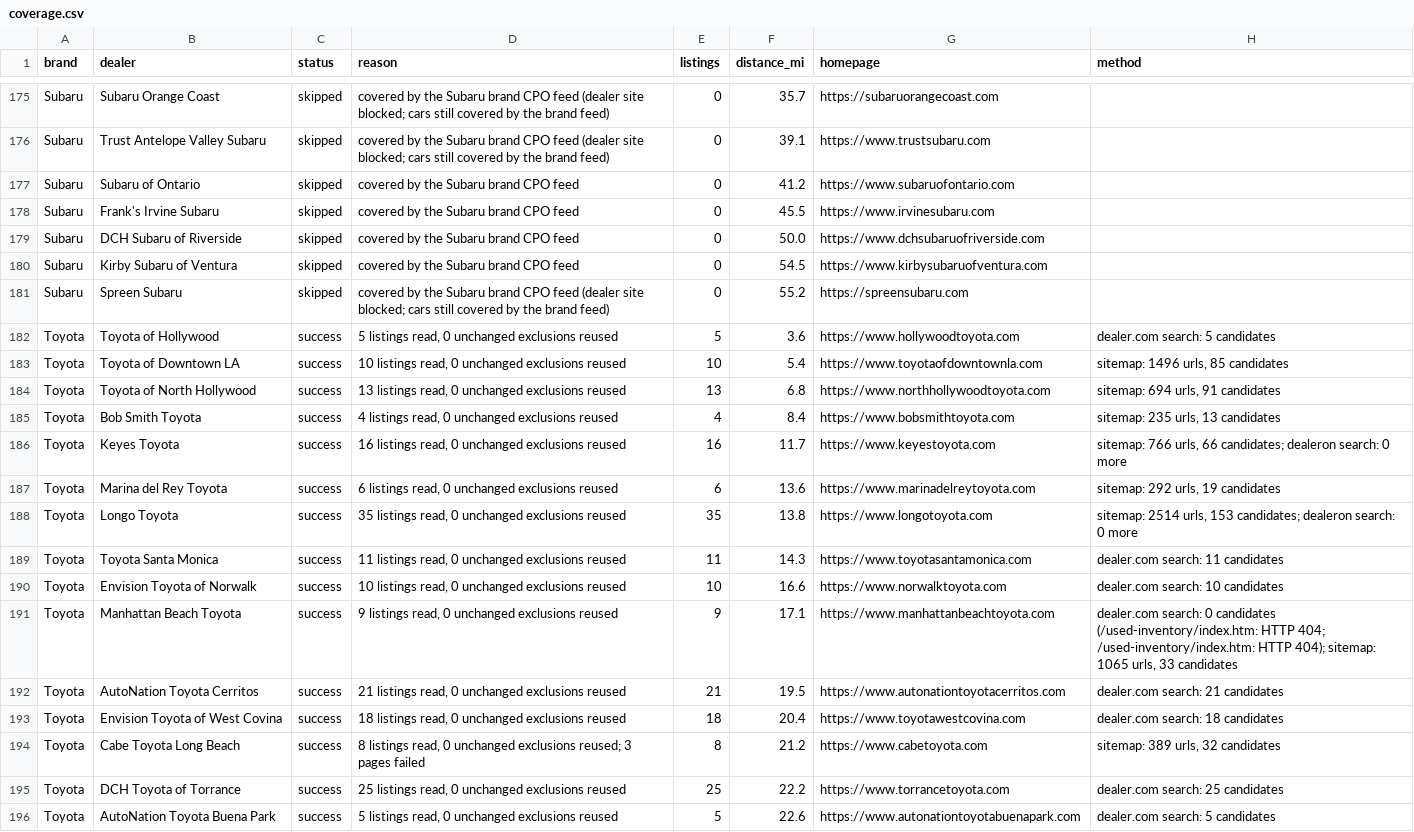
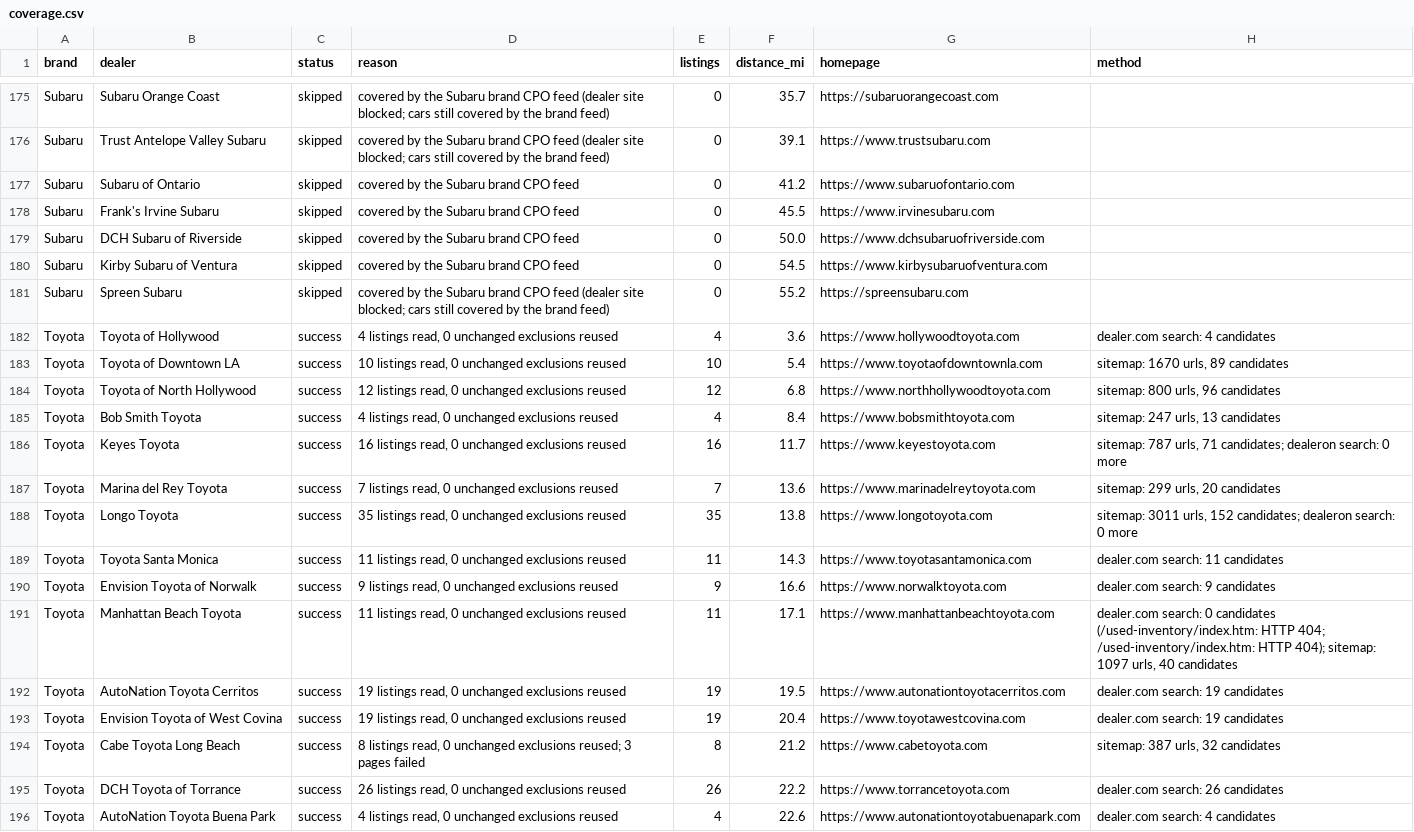
Before and after one commit to jhpdrbl/Car-finder-Ross, a CSV file: data/coverage.csv, drawn as a sheet; only a part is shown, gaps mark what is left out; the diff covers the shown part only.

```diff
--- a/data/coverage.csv
+++ b/data/coverage.csv
@@ -181,16 +181,16 @@ Subaru,Kirby Subaru of Ventura,skipped,covered by the Subaru brand CPO feed,0,54
 Subaru,Spreen Subaru,skipped,covered by the Subaru brand CPO feed (dealer site blocked; cars still covered by the brand feed),0,55.2,https://spreensubaru.com,
-Toyota,Toyota of Hollywood,success,"5 listings read, 0 unchanged exclusions reused",5,3.6,https://www.hollywoodtoyota.com,dealer.com search: 5 candidates
-Toyota,Toyota of Downtown LA,success,"10 listings read, 0 unchanged exclusions reused",10,5.4,https://www.toyotaofdowntownla.com,"sitemap: 1496 urls, 85 candidates"
-Toyota,Toyota of North Hollywood,success,"13 listings read, 0 unchanged exclusions reused",13,6.8,https://www.northhollywoodtoyota.com,"sitemap: 694 urls, 91 candidates"
-Toyota,Bob Smith Toyota,success,"4 listings read, 0 unchanged exclusions reused",4,8.4,https://www.bobsmithtoyota.com,"sitemap: 235 urls, 13 candidates"
-Toyota,Keyes Toyota,success,"16 listings read, 0 unchanged exclusions reused",16,11.7,https://www.keyestoyota.com,"sitemap: 766 urls, 66 candidates; dealeron search: 0 more"
-Toyota,Marina del Rey Toyota,success,"6 listings read, 0 unchanged exclusions reused",6,13.6,https://www.marinadelreytoyota.com,"sitemap: 292 urls, 19 candidates"
-Toyota,Longo Toyota,success,"35 listings read, 0 unchanged exclusions reused",35,13.8,https://www.longotoyota.com,"sitemap: 2514 urls, 153 candidates; dealeron search: 0 more"
+Toyota,Toyota of Hollywood,success,"4 listings read, 0 unchanged exclusions reused",4,3.6,https://www.hollywoodtoyota.com,dealer.com search: 4 candidates
+Toyota,Toyota of Downtown LA,success,"10 listings read, 0 unchanged exclusions reused",10,5.4,https://www.toyotaofdowntownla.com,"sitemap: 1670 urls, 89 candidates"
+Toyota,Toyota of North Hollywood,success,"12 listings read, 0 unchanged exclusions reused",12,6.8,https://www.northhollywoodtoyota.com,"sitemap: 800 urls, 96 candidates"
+Toyota,Bob Smith Toyota,success,"4 listings read, 0 unchanged exclusions reused",4,8.4,https://www.bobsmithtoyota.com,"sitemap: 247 urls, 13 candidates"
+Toyota,Keyes Toyota,success,"16 listings read, 0 unchanged exclusions reused",16,11.7,https://www.keyestoyota.com,"sitemap: 787 urls, 71 candidates; dealeron search: 0 more"
+Toyota,Marina del Rey Toyota,success,"7 listings read, 0 unchanged exclusions reused",7,13.6,https://www.marinadelreytoyota.com,"sitemap: 299 urls, 20 candidates"
+Toyota,Longo Toyota,success,"35 listings read, 0 unchanged exclusions reused",35,13.8,https://www.longotoyota.com,"sitemap: 3011 urls, 152 candidates; dealeron search: 0 more"
 Toyota,Toyota Santa Monica,success,"11 listings read, 0 unchanged exclusions reused",11,14.3,https://www.toyotasantamonica.com,dealer.com search: 11 candidates
-Toyota,Envision Toyota of Norwalk,success,"10 listings read, 0 unchanged exclusions reused",10,16.6,https://www.norwalktoyota.com,dealer.com search: 10 candidates
-Toyota,Manhattan Beach Toyota,success,"9 listings read, 0 unchanged exclusions reused",9,17.1,https://www.manhattanbeachtoyota.com,"dealer.com search: 0 candidates (/used-inventory/index.htm: HTTP 404; /used-inventory/index.htm: HTTP 404); sitemap: 1065 urls, 33 candidates"
-Toyota,AutoNation Toyota Cerritos,success,"21 listings read, 0 unchanged exclusions reused",21,19.5,https://www.autonationtoyotacerritos.com,dealer.com search: 21 candidates
-Toyota,Envision Toyota of West Covina,success,"18 listings read, 0 unchanged exclusions reused",18,20.4,https://www.toyotawestcovina.com,dealer.com search: 18 candidates
-Toyota,Cabe Toyota Long Beach,success,"8 listings read, 0 unchanged exclusions reused; 3 pages failed",8,21.2,https://www.cabetoyota.com,"sitemap: 389 urls, 32 candidates"
-Toyota,DCH Toyota of Torrance,success,"25 listings read, 0 unchanged exclusions reused",25,22.2,https://www.torrancetoyota.com,dealer.com search: 25 candidates
-Toyota,AutoNation Toyota Buena Park,success,"5 listings read, 0 unchanged exclusions reused",5,22.6,https://www.autonationtoyotabuenapark.com,dealer.com search: 5 candidates
+Toyota,Envision Toyota of Norwalk,success,"9 listings read, 0 unchanged exclusions reused",9,16.6,https://www.norwalktoyota.com,dealer.com search: 9 candidates
+Toyota,Manhattan Beach Toyota,success,"11 listings read, 0 unchanged exclusions reused",11,17.1,https://www.manhattanbeachtoyota.com,"dealer.com search: 0 candidates (/used-inventory/index.htm: HTTP 404; /used-inventory/index.htm: HTTP 404); sitemap: 1097 urls, 40 candidates"
+Toyota,AutoNation Toyota Cerritos,success,"19 listings read, 0 unchanged exclusions reused",19,19.5,https://www.autonationtoyotacerritos.com,dealer.com search: 19 candidates
+Toyota,Envision Toyota of West Covina,success,"19 listings read, 0 unchanged exclusions reused",19,20.4,https://www.toyotawestcovina.com,dealer.com search: 19 candidates
+Toyota,Cabe Toyota Long Beach,success,"8 listings read, 0 unchanged exclusions reused; 3 pages failed",8,21.2,https://www.cabetoyota.com,"sitemap: 387 urls, 32 candidates"
+Toyota,DCH Toyota of Torrance,success,"26 listings read, 0 unchanged exclusions reused",26,22.2,https://www.torrancetoyota.com,dealer.com search: 26 candidates
+Toyota,AutoNation Toyota Buena Park,success,"4 listings read, 0 unchanged exclusions reused",4,22.6,https://www.autonationtoyotabuenapark.com,dealer.com search: 4 candidates
```
Also changed, not shown: 139 edited cells elsewhere in this file, data/dealers.csv, 9 other files.
